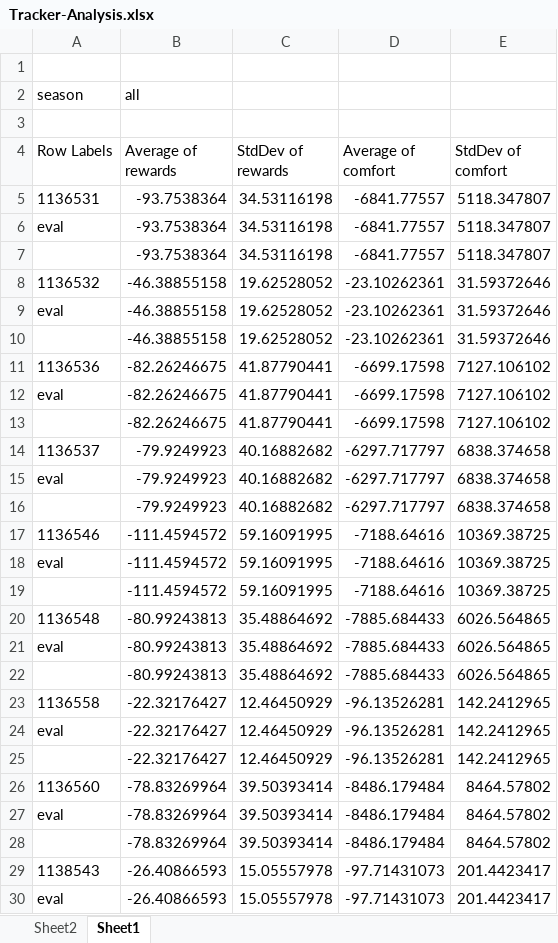
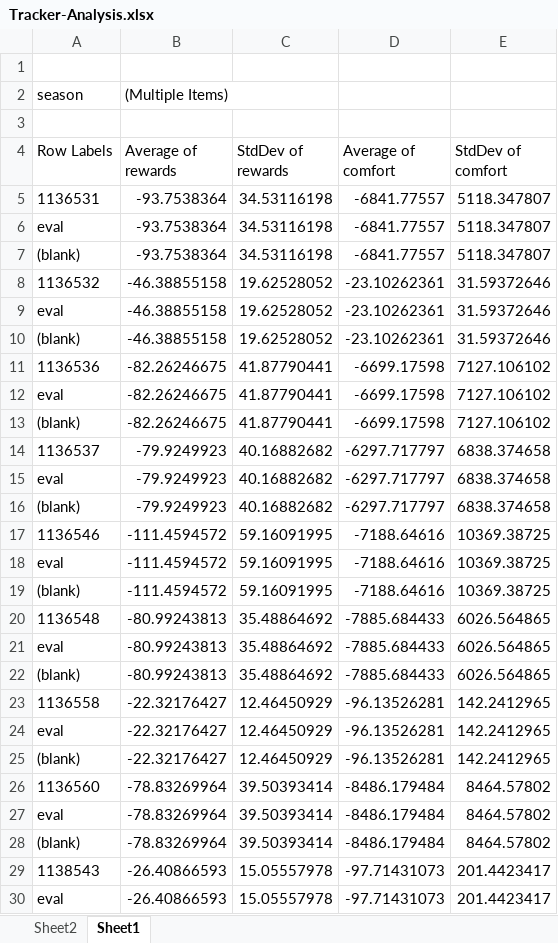
Before and after one commit to lilanger/RL-SHEMS, an Excel workbook: out/Tracker-Analysis.xlsx, sheet Sheet1, drawn as a sheet; only a part is shown; values as stored, in another font and other column widths than the file's, no borders; the diff covers the shown part only; the diff names each change by its address in the sheet, - before the commit and + after, or states it on an @@ line.

```diff
--- a/out/Tracker-Analysis.xlsx (sheet Sheet1)
+++ b/out/Tracker-Analysis.xlsx (sheet Sheet1)
-B2 (Average of rewards): all
+B2 (Average of rewards): (Multiple Items)
-A7 (Row Labels): (empty)
+A7 (Row Labels): (blank)
-A10 (Row Labels): (empty)
+A10 (Row Labels): (blank)
-A13 (Row Labels): (empty)
+A13 (Row Labels): (blank)
-A16 (Row Labels): (empty)
+A16 (Row Labels): (blank)
-A19 (Row Labels): (empty)
+A19 (Row Labels): (blank)
-A22 (Row Labels): (empty)
+A22 (Row Labels): (blank)
-A25 (Row Labels): (empty)
+A25 (Row Labels): (blank)
-A28 (Row Labels): (empty)
+A28 (Row Labels): (blank)
```
Also changed, not shown: 58 added rows, 21 removed rows and 119 edited cells elsewhere in this sheet, sheet Sheet2, hidden cells, 45 other files.
